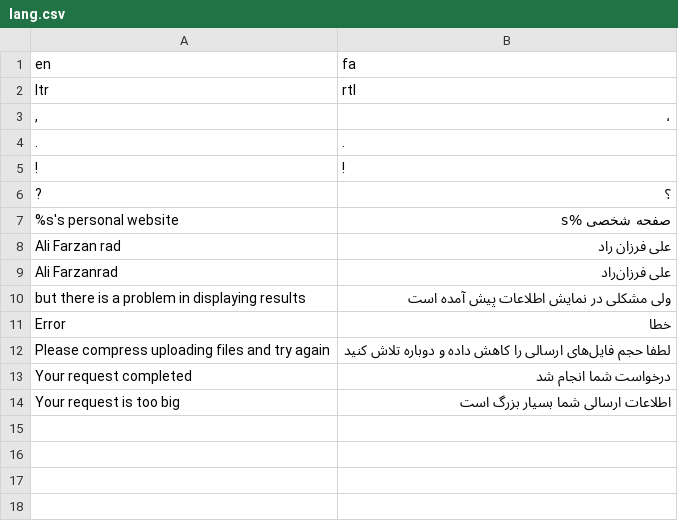
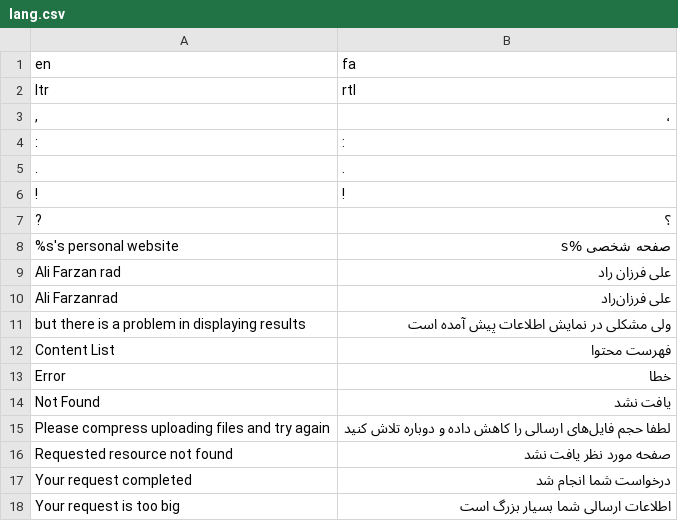
Before and after one commit to fmwviormv/ali.frad.ir, a CSV file: lang.csv, drawn as a sheet; the diff names each change by its address in the sheet, - before the commit and + after, or states it on an @@ line.

```diff
--- a/lang.csv
+++ b/lang.csv
+row 4: : | :
+row 12: Content List | فهرست محتوا
+row 14: Not Found | یافت نشد
+row 16: Requested resource not found | صفحه مورد نظر یافت نشد
```
Also changed, not shown: 5 other files.
